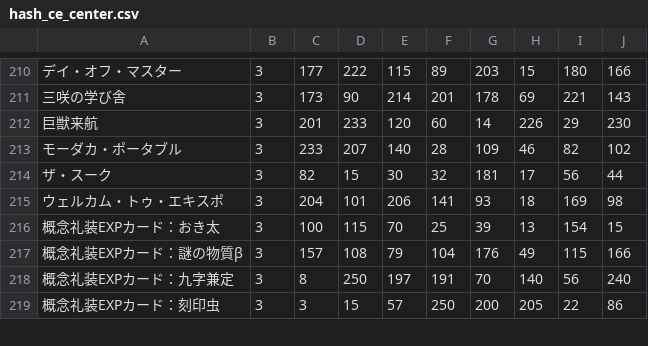
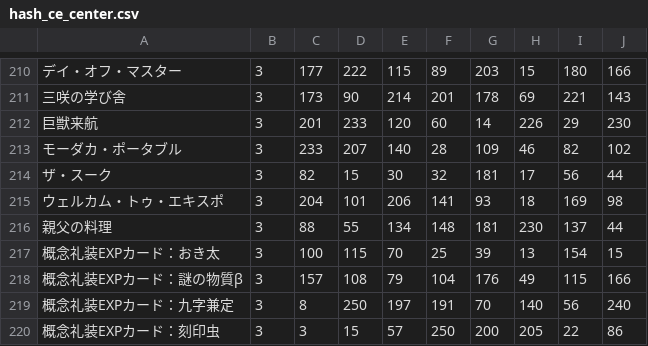
Before and after one commit to fgosc/fgogachacnt, a CSV file: hash_ce_center.csv, drawn as a sheet; only a part is shown, gaps mark what is left out; the diff names each change by its address in the sheet, - before the commit and + after, or states it on an @@ line.

```diff
--- a/hash_ce_center.csv
+++ b/hash_ce_center.csv
+row 216: 親父の料理 | 3 | 88 | 55 | 134 | 148 | 181 | 230 | 137 | 44
```
Also changed, not shown: hash_ce.csv, hash_srv.csv.
